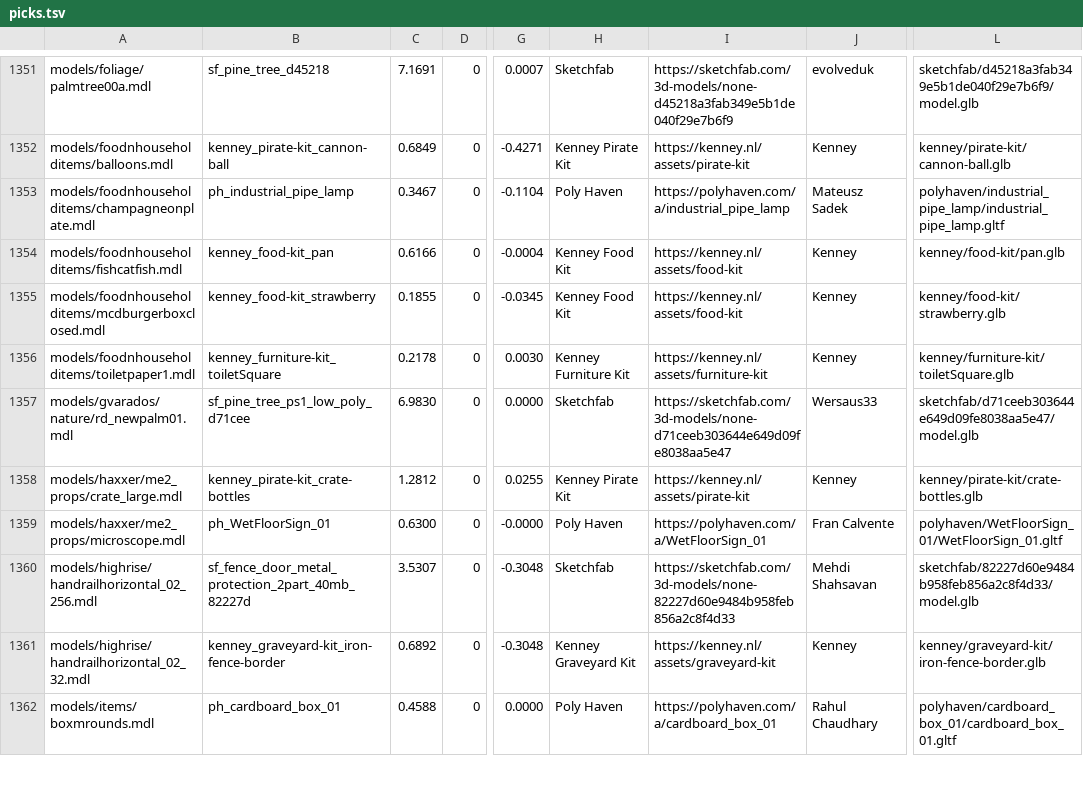
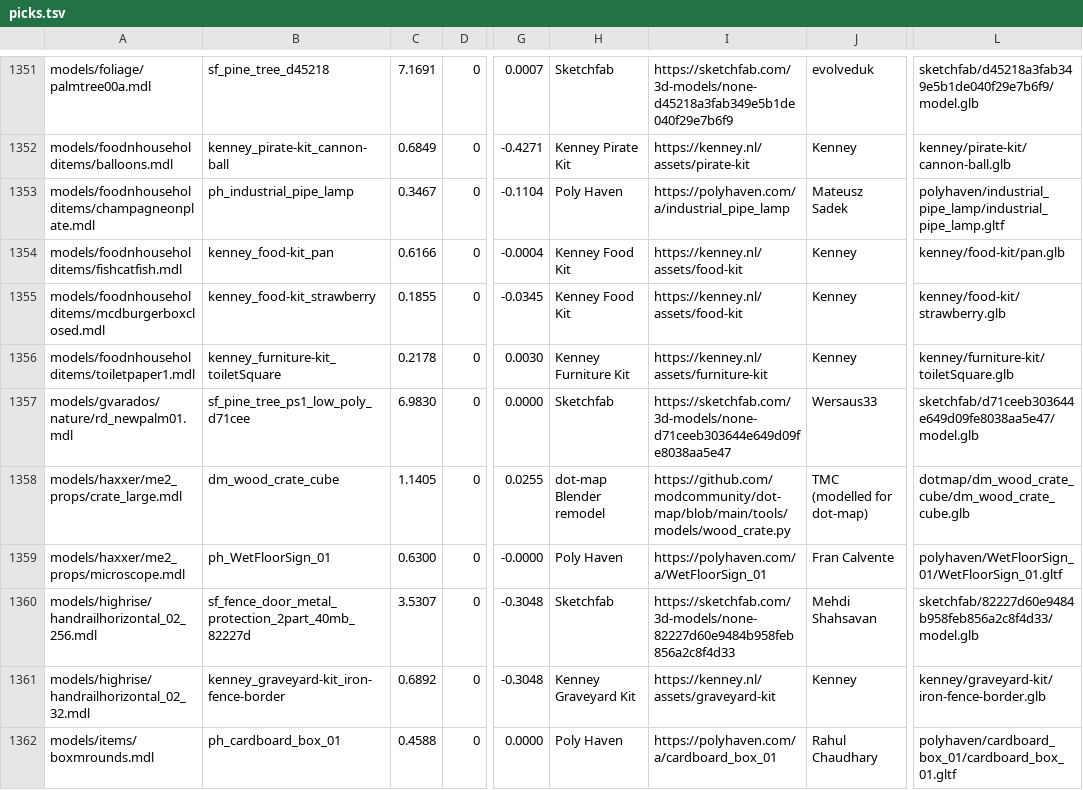
Before and after one commit to modcommunity/dot-map, a TSV file: tools/bsp/rules/models/picks.tsv, drawn as a sheet; only a part is shown, gaps mark what is left out; the diff covers the shown part only; the diff names each change by its address in the sheet, - before the commit and + after, or states it on an @@ line.

```diff
--- a/tools/bsp/rules/models/picks.tsv
+++ b/tools/bsp/rules/models/picks.tsv
-B1358: kenney_pirate-kit_crate-bottles
+B1358: dm_wood_crate_cube
-C1358: 1.2812
+C1358: 1.1405
-H1358: Kenney Pirate Kit
+H1358: dot-map Blender remodel
-I1358: https://kenney.nl/assets/pirate-kit
+I1358: https://github.com/modcommunity/dot-map/blob/main/tools/models/wood_crate.py
-J1358: Kenney
+J1358: TMC (modelled for dot-map)
-L1358: kenney/pirate-kit/crate-bottles.glb
+L1358: dotmap/dm_wood_crate_cube/dm_wood_crate_cube.glb
```
Also changed, not shown: 186 edited cells elsewhere in this file, tools/bsp/rules/models/categories.tsv, 6 other files.
